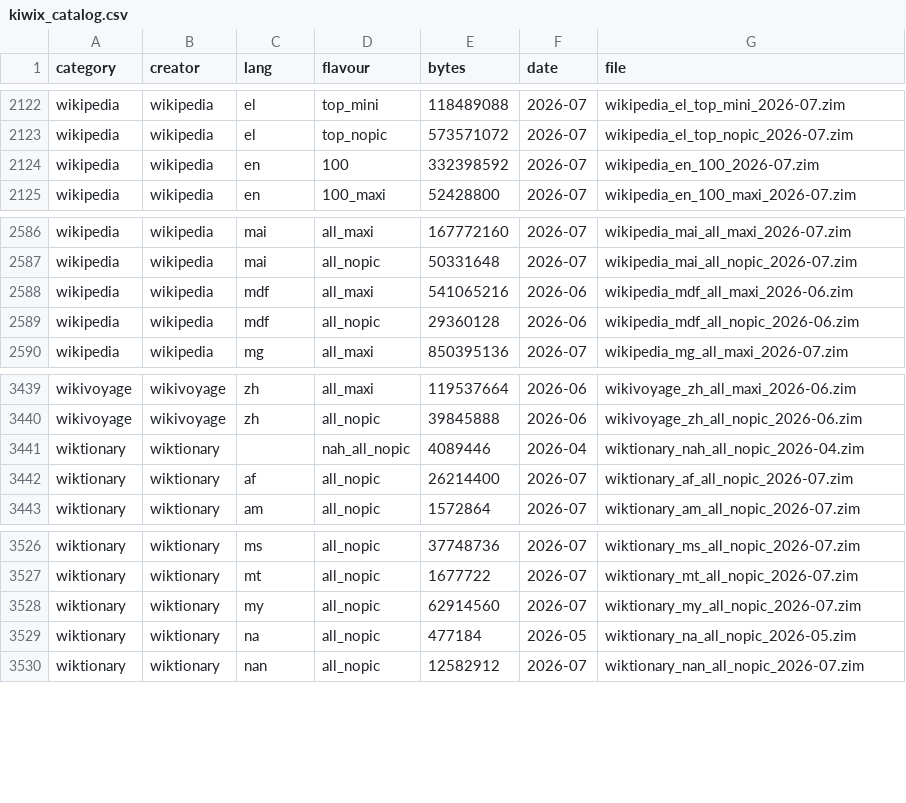
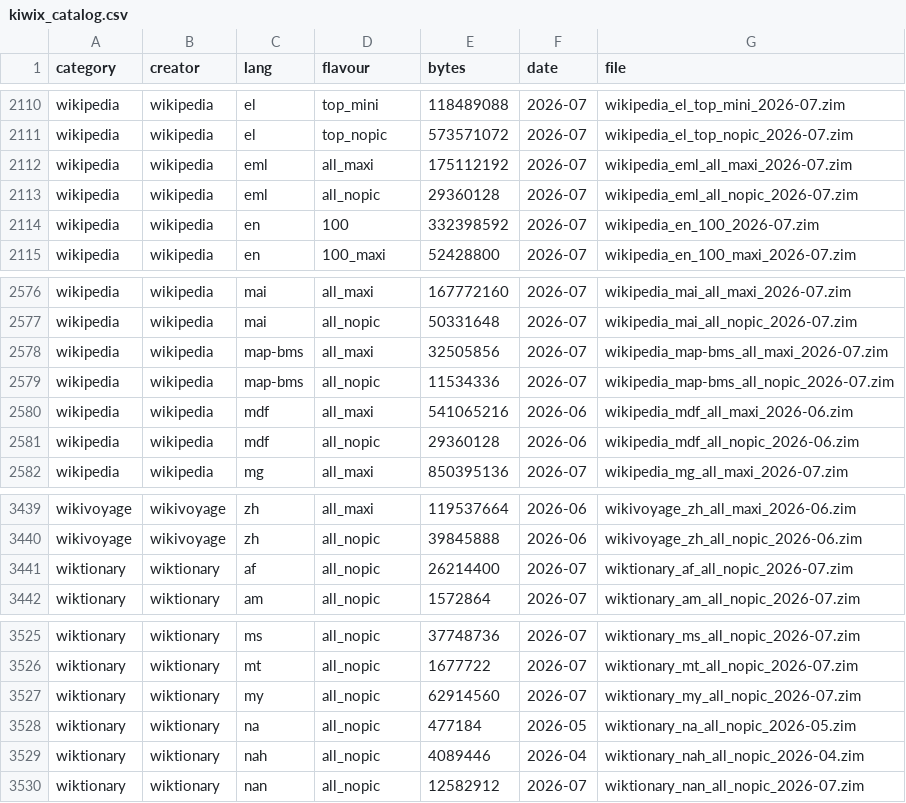
Before and after one commit to appdevforall/KnowledgeToGo, a CSV file: controller/app/src/main/assets/kiwix_catalog.csv, drawn as a sheet; only a part is shown, gaps mark what is left out; removed rows and columns are numbered as before the commit, all else as after; the diff covers the shown part only; the diff names each change by its address in the sheet, - before the commit and + after, or states it on an @@ line.

Commit message:
ADFA-4849: fix wiki-family language detection (Wikimedia codes) + grouped 'Topics'
- Language detection: wiki-family projects (wikipedia/wiktionary/wikibooks/...) use STRICT
  <project>_<wikicode>_<flavour> naming where the code can be non-ISO (nah, roa, eml, roa-tara,
  be-tarask). Trust position 1 for those instead of ISO-validating, so they land under their
  real language rather than the 'mul' bucket (which was leaking them into every language,
  e.g. showing Nahuatl under Spanish). Regenerated kiwix_catalog.csv (0 wikipedia entries now
  fall into 'mul').
- Grouped view: the non-canonical bucket is now 'Topics' (climate_change, mathematics,
  chemistry...) instead of 'Other'.

Note: 'mul' entries that remain (e.g. TED talks named ted_mul_*, multilingual Q&A) are kiwix's
real multilingual tag, not a detection miss.

```diff
--- a/controller/app/src/main/assets/kiwix_catalog.csv
+++ b/controller/app/src/main/assets/kiwix_catalog.csv
+row 2112: wikipedia | wikipedia | eml | all_maxi | 175112192 | 2026-07 | wikipedia_eml_all_maxi_2026-07.zim
+row 2113: wikipedia | wikipedia | eml | all_nopic | 29360128 | 2026-07 | wikipedia_eml_all_nopic_2026-07.zim
+row 2578: wikipedia | wikipedia | map-bms | all_maxi | 32505856 | 2026-07 | wikipedia_map-bms_all_maxi_2026-07.zim
+row 2579: wikipedia | wikipedia | map-bms | all_nopic | 11534336 | 2026-07 | wikipedia_map-bms_all_nopic_2026-07.zim
-row 3441: wiktionary | wiktionary |  | nah_all_nopic | 4089446 | 2026-04 | wiktionary_nah_all_nopic_2026-04.zim
+row 3529: wiktionary | wiktionary | nah | all_nopic | 4089446 | 2026-04 | wiktionary_nah_all_nopic_2026-04.zim
```
Also changed, not shown: 8 added rows and 12 removed rows elsewhere in this file, 3 other files.
